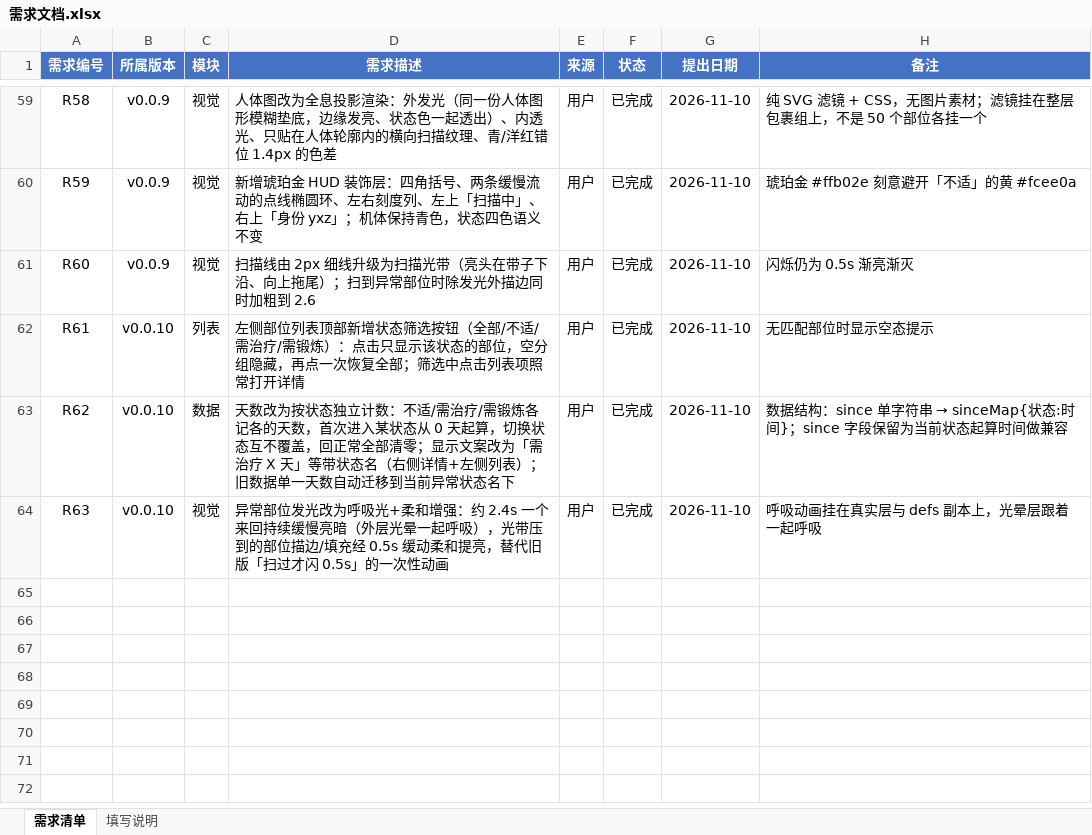
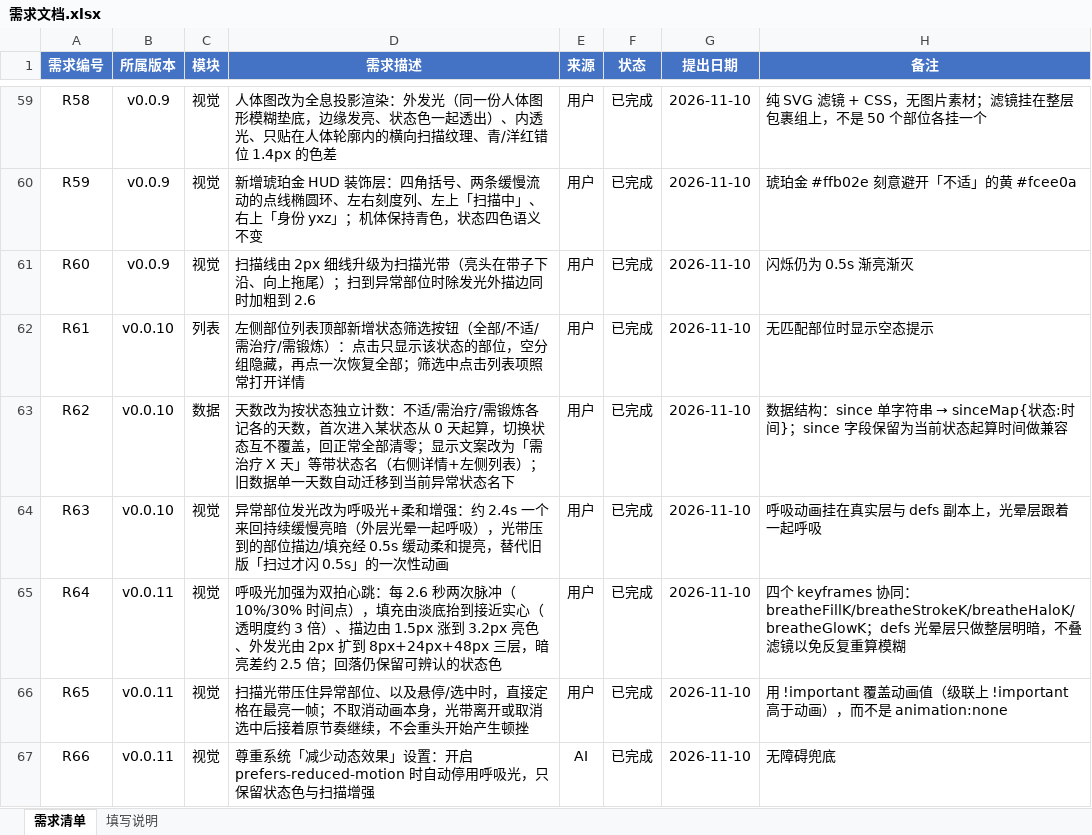
Before and after one commit to lzsm1x1/BODY_OS_2077, an Excel workbook: 文档/需求文档.xlsx, sheet 需求清单, drawn as a sheet; only a part is shown, gaps mark what is left out; values as stored, in another font and other column widths than the file's, no borders; conditional formats not drawn; the diff names each change by its address in the sheet, - before the commit and + after, or states it on an @@ line.

Commit message:
v0.0.11：异常部位呼吸光加强为双拍心跳
- 呼吸光从「缓慢明暗」加强为 2.6s 一轮的双拍心跳（10%,14% 与 30%,34%
  两个亮峰），三重变化同时发生：填充由淡底抬到接近实心（约 3~4 倍）、
  描边由 1.5px 常态色涨到 3.2px 亮色、外发光由 2px 扩到 8px+24px+48px
  三层；回落时保留可辨认的状态色，明暗差约 2.5 倍
- 新增 --f-pk / --s-pk 状态配色变量；四个 keyframes 分工
  breatheFillK / breatheStrokeK / breatheHaloK / breatheGlowK
- 光带压住、悬停、选中时定格在最亮一帧：改用 !important 覆盖动画值，
  不再 animation:none，避免光带每次掠过都让动画从 0 重头开始
- 支持 prefers-reduced-motion：系统开启「减少动态效果」时自动停用呼吸
- README 更新至 v0.0.11（第 4 节、FAQ 调参、颜色表、版本记录）；
  需求文档补 R64~R66（总数 66 条）

```diff
--- a/文档/需求文档.xlsx (sheet 需求清单)
+++ b/文档/需求文档.xlsx (sheet 需求清单)
+row 65: R64 | v0.0.11 | 视觉 | 呼吸光加强为双拍心跳：每 2.6 秒两次脉冲（10%/30% 时间点），填充由淡底抬到接近实心（透明度约 3 倍）、描边由 1.5px 涨到 3.2px 亮色、外发光由 2px 扩到 8px+24px+48px 三层，暗亮差约 2.5 倍；回落仍保留可辨认的状态色 | 用户 | 已完成 | 2026-11-10 | 四个 keyframes 协同：breatheFillK/breatheStrokeK/breatheHaloK/breatheGlowK；defs 光晕层只做整层明暗，不叠滤镜以免反复重算模糊
+row 66: R65 | v0.0.11 | 视觉 | 扫描光带压住异常部位、以及悬停/选中时，直接定格在最亮一帧；不取消动画本身，光带离开或取消选中后接着原节奏继续，不会重头开始产生顿挫 | 用户 | 已完成 | 2026-11-10 | 用 !important 覆盖动画值（级联上 !important 高于动画），而不是 animation:none
+row 67: R66 | v0.0.11 | 视觉 | 尊重系统「减少动态效果」设置：开启 prefers-reduced-motion 时自动停用呼吸光，只保留状态色与扫描增强 | AI | 已完成 | 2026-11-10 | 无障碍兜底
```
Also changed, not shown: 3 other files.
